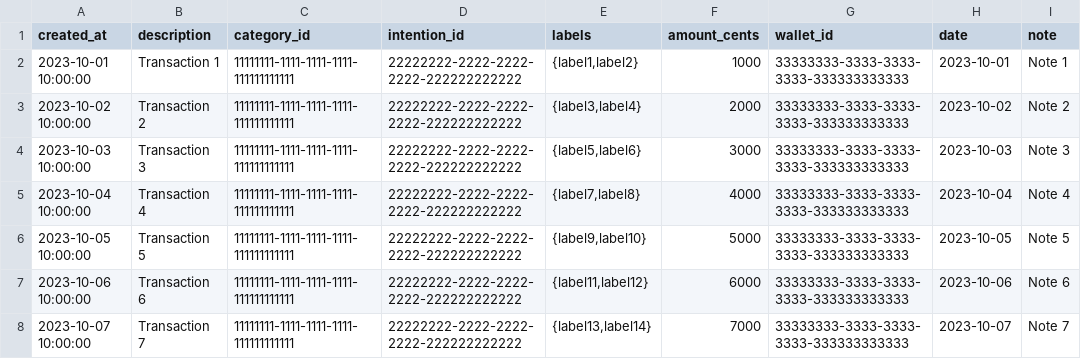
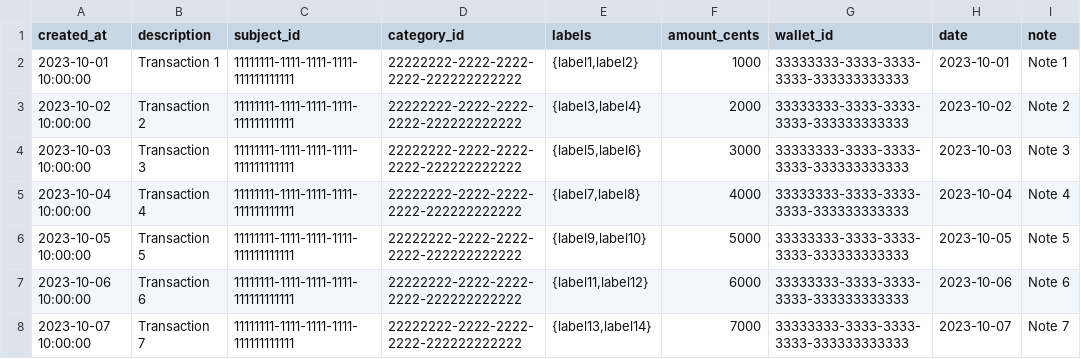
Before and after one commit to danielppolo/kino, a CSV file: supabase/seeds/transactions.csv, drawn as a sheet; only a part is shown.

```diff
--- a/supabase/seeds/transactions.csv
+++ b/supabase/seeds/transactions.csv
@@ -1,2 +1,2 @@
-created_at,description,category_id,intention_id,labels,amount_cents,wallet_id,date,note
+created_at,description,subject_id,category_id,labels,amount_cents,wallet_id,date,note
 2023-10-01 10:00:00,Transaction 1,11111111-1111-1111-1111-111111111111,22222222-2222-2222-2222-222222222222,"{label1,label2}",1000,33333333-3333-3333-3333-333333333333,2023-10-01,Note 1
```
Also changed, not shown: supabase/seeds/categories.csv, 28 other files.
